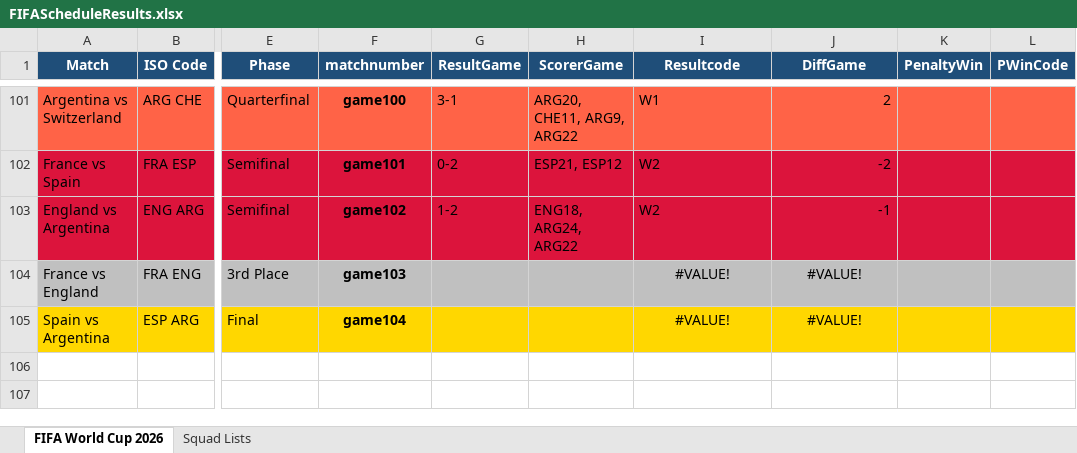
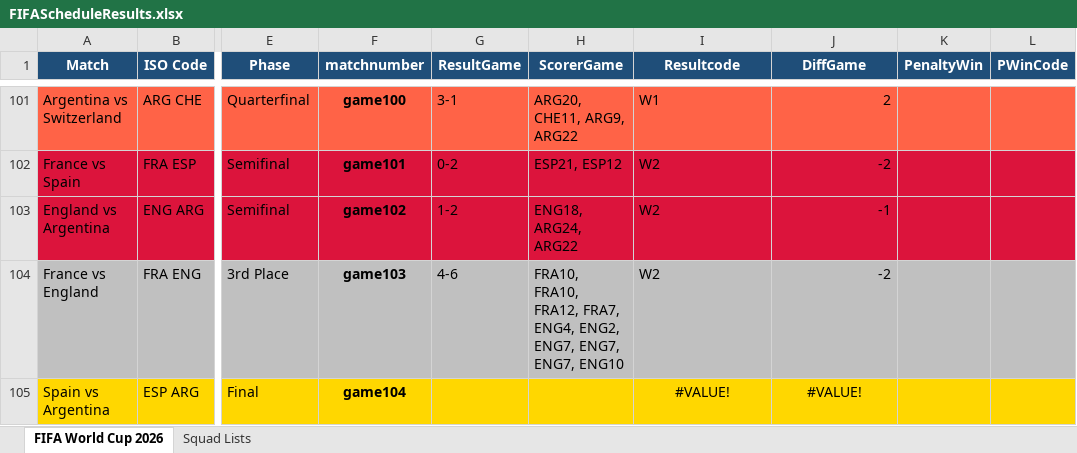
Before and after one commit to FrancisFayolle/World-Cup-betting, an Excel workbook: FIFAScheduleResults.xlsx, sheet FIFA World Cup 2026, drawn as a sheet; only a part is shown, gaps mark what is left out; values as stored, in another font and other column widths than the file's, no borders; the diff names each change by its address in the sheet, - before the commit and + after, or states it on an @@ line.

Commit message:
third place game

```diff
--- a/FIFAScheduleResults.xlsx (sheet FIFA World Cup 2026)
+++ b/FIFAScheduleResults.xlsx (sheet FIFA World Cup 2026)
-G104 (ResultGame): (empty)
+G104 (ResultGame): 4-6
-H104 (ScorerGame): (empty)
+H104 (ScorerGame): FRA10, FRA10, FRA12, FRA7, ENG4, ENG2, ENG7, ENG7, ENG7, ENG10
-I104 (Resultcode): #VALUE!
+I104 (Resultcode): W2
-I104 alignment: center
+I104 alignment: left
-J104 (DiffGame): #VALUE!
+J104 (DiffGame): -2
-J104 alignment: center
+J104 alignment: right
```
Also changed, not shown: 5 other files.
